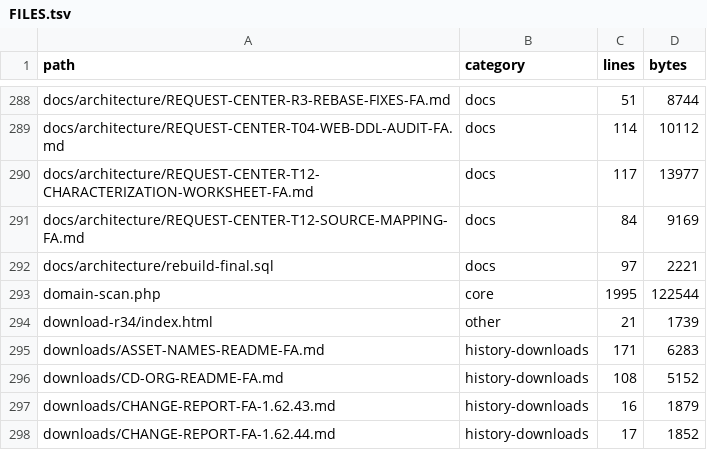
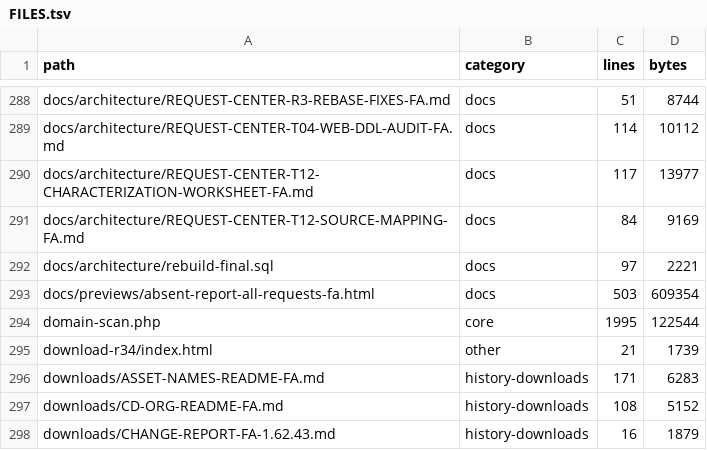
Before and after one commit to alirezarahimy-code/ticket, a TSV file: docs/system-map/FILES.tsv, drawn as a sheet; only a part is shown, gaps mark what is left out; the shorter side is filled out with more unchanged rows.

```diff
--- a/docs/system-map/FILES.tsv
+++ b/docs/system-map/FILES.tsv
@@ -292,2 +292,3 @@ docs/architecture/REQUEST-CENTER-T12-SOURCE-MAPPING-FA.md	docs	84	9169
 docs/architecture/rebuild-final.sql	docs	97	2221
+docs/previews/absent-report-all-requests-fa.html	docs	503	609354
 domain-scan.php	core	1995	122544
```
Also changed, not shown: 3 other files.
